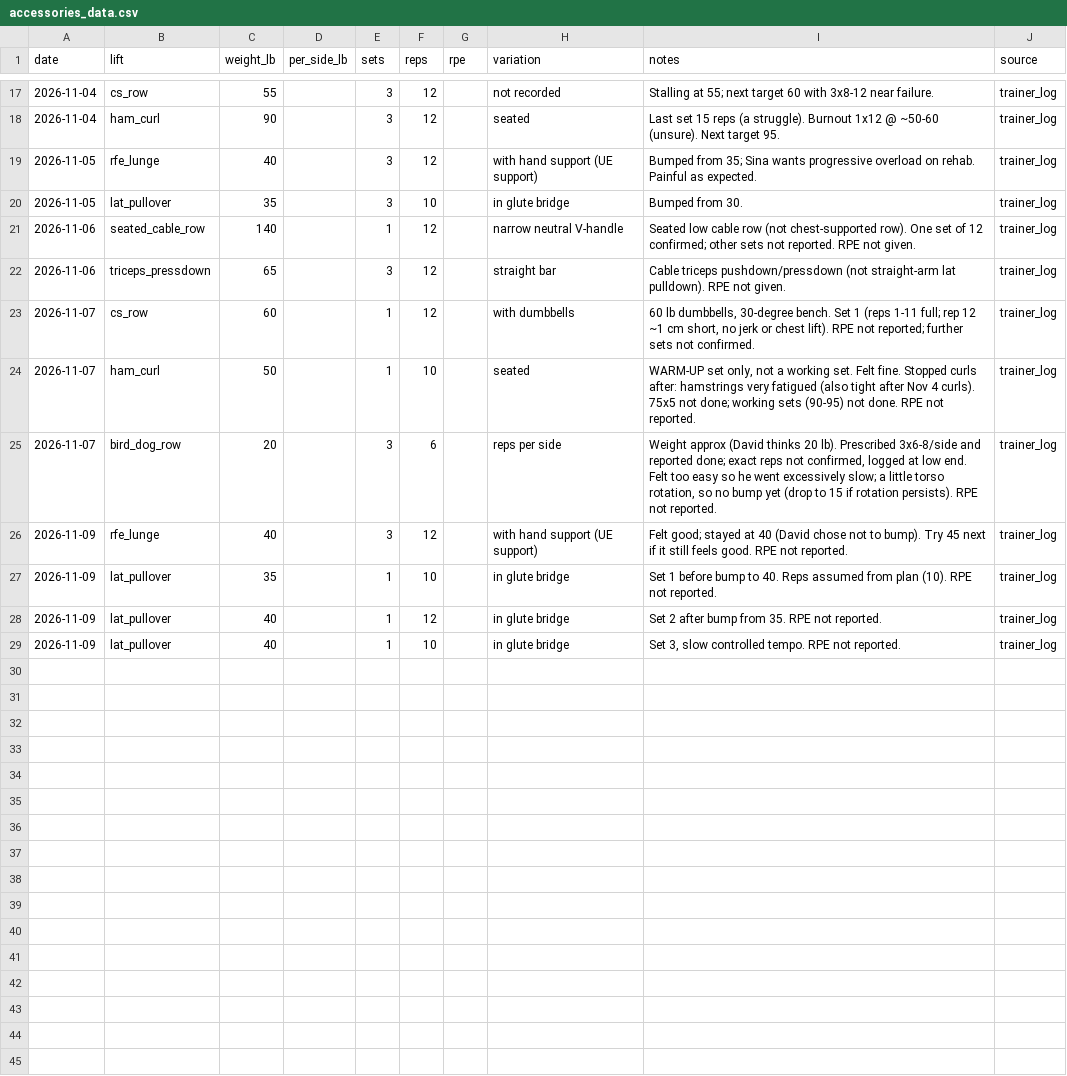
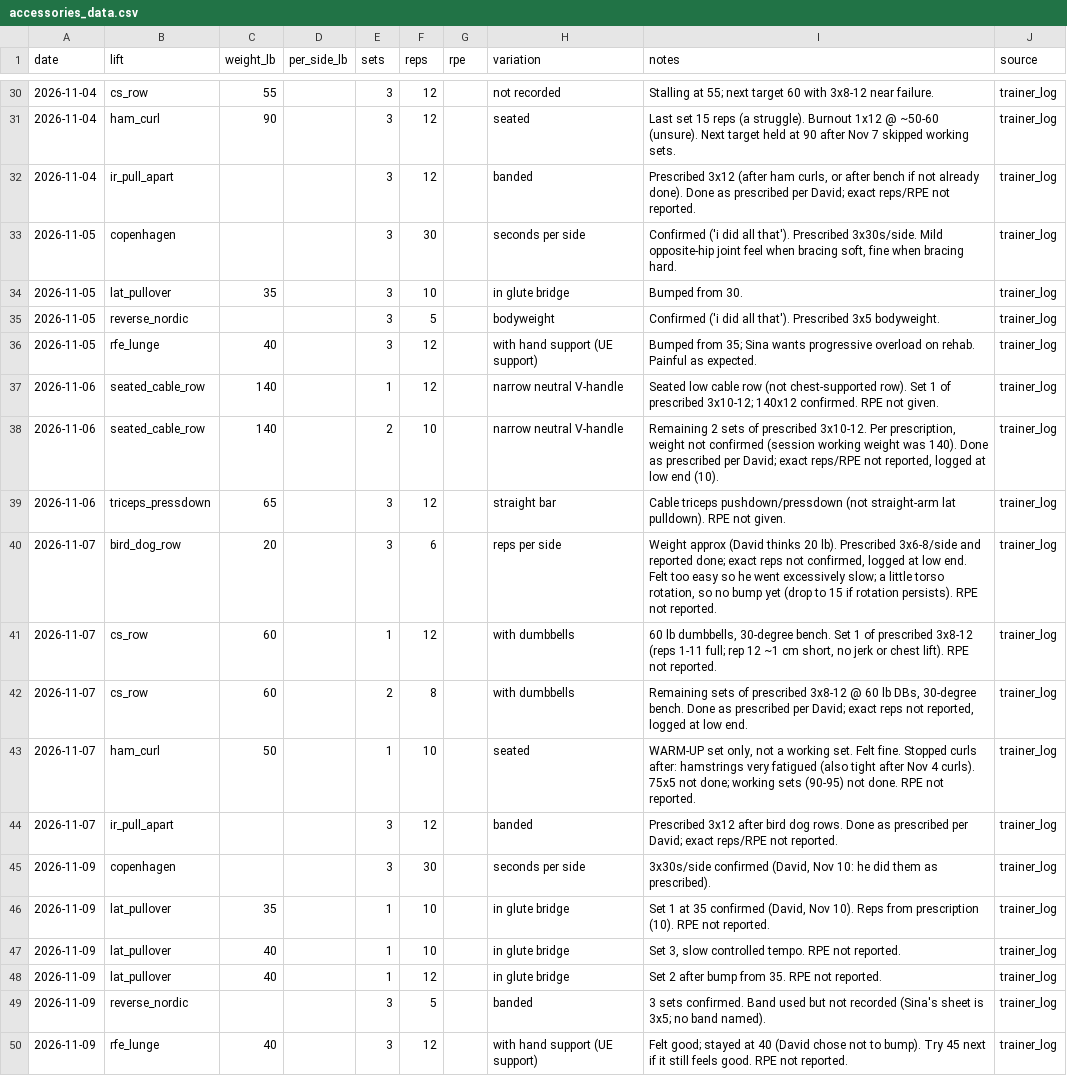
Before and after one commit to dionysuzx/sbd, a CSV file: accessories_data.csv, drawn as a sheet; only a part is shown, gaps mark what is left out; the diff covers the shown part only.

Commit message:
Log prescribed sessions David confirmed he completed
Add Nov 6 bench back-offs and fill in accessories he did as prescribed (including bodyweight, band, and timed holds), with notes when exact reps or RPE were not reported.

```diff
--- a/accessories_data.csv
+++ b/accessories_data.csv
@@ -17,5 +30,9 @@ date,lift,weight_lb,per_side_lb,sets,reps,rpe,variation,notes,source
 2026-11-04,cs_row,55,,3,12,,not recorded,Stalling at 55; next target 60 with 3x8-12 near failure.,trainer_log
-2026-11-04,ham_curl,90,,3,12,,seated,Last set 15 reps (a struggle). Burnout 1x12 @ ~50-60 (unsure). Next target 95.,trainer_log
+2026-11-04,ham_curl,90,,3,12,,seated,Last set 15 reps (a struggle). Burnout 1x12 @ ~50-60 (unsure). Next target held at 90 after Nov 7 skipped working sets.,trainer_log
+2026-11-04,ir_pull_apart,,,3,12,,banded,"Prescribed 3x12 (after ham curls, or after bench if not already done). Done as prescribed per David; exact reps/RPE not reported.",trainer_log
+2026-11-05,copenhagen,,,3,30,,seconds per side,"Confirmed ('i did all that'). Prescribed 3x30s/side. Mild opposite-hip joint feel when bracing soft, fine when bracing hard.",trainer_log
+2026-11-05,lat_pullover,35,,3,10,,in glute bridge,Bumped from 30.,trainer_log
+2026-11-05,reverse_nordic,,,3,5,,bodyweight,Confirmed ('i did all that'). Prescribed 3x5 bodyweight.,trainer_log
 2026-11-05,rfe_lunge,40,,3,12,,with hand support (UE support),Bumped from 35; Sina wants progressive overload on rehab. Painful as expected.,trainer_log
-2026-11-05,lat_pullover,35,,3,10,,in glute bridge,Bumped from 30.,trainer_log
-2026-11-06,seated_cable_row,140,,1,12,,narrow neutral V-handle,"Seated low cable row (not chest-supported row). One set of 12 confirmed; other sets not reported. RPE not given.",trainer_log
+2026-11-06,seated_cable_row,140,,1,12,,narrow neutral V-handle,Seated low cable row (not chest-supported row). Set 1 of prescribed 3x10-12; 140x12 confirmed. RPE not given.,trainer_log
+2026-11-06,seated_cable_row,140,,2,10,,narrow neutral V-handle,"Remaining 2 sets of prescribed 3x10-12. Per prescription, weight not confirmed (session working weight was 140). Done as prescribed per David; exact reps/RPE not reported, logged at low end (10).",trainer_log
@@ -23,3 +40,10 @@ date,lift,weight_lb,per_side_lb,sets,reps,rpe,variation,notes,source
-2026-11-07,cs_row,60,,1,12,,with dumbbells,"60 lb dumbbells, 30-degree bench. Set 1 (reps 1-11 full; rep 12 ~1 cm short, no jerk or chest lift). RPE not reported; further sets not confirmed.",trainer_log
+2026-11-07,bird_dog_row,20,,3,6,,reps per side,"Weight approx (David thinks 20 lb). Prescribed 3x6-8/side and reported done; exact reps not confirmed, logged at low end. Felt too easy so he went excessively slow; a little torso rotation, so no bump yet (drop to 15 if rotation persists). RPE not reported.",trainer_log
+2026-11-07,cs_row,60,,1,12,,with dumbbells,"60 lb dumbbells, 30-degree bench. Set 1 of prescribed 3x8-12 (reps 1-11 full; rep 12 ~1 cm short, no jerk or chest lift). RPE not reported.",trainer_log
+2026-11-07,cs_row,60,,2,8,,with dumbbells,"Remaining sets of prescribed 3x8-12 @ 60 lb DBs, 30-degree bench. Done as prescribed per David; exact reps not reported, logged at low end.",trainer_log
 2026-11-07,ham_curl,50,,1,10,,seated,"WARM-UP set only, not a working set. Felt fine. Stopped curls after: hamstrings very fatigued (also tight after Nov 4 curls). 75x5 not done; working sets (90-95) not done. RPE not reported.",trainer_log
-2026-11-07,bird_dog_row,20,,3,6,,reps per side,"Weight approx (David thinks 20 lb). Prescribed 3x6-8/side and reported done; exact reps not confirmed, logged at low end. Felt too easy so he went excessively slow; a little torso rotation, so no bump yet (drop to 15 if rotation persists). RPE not reported.",trainer_log
+2026-11-07,ir_pull_apart,,,3,12,,banded,Prescribed 3x12 after bird dog rows. Done as prescribed per David; exact reps/RPE not reported.,trainer_log
+2026-11-09,copenhagen,,,3,30,,seconds per side,"3x30s/side confirmed (David, Nov 10: he did them as prescribed).",trainer_log
+2026-11-09,lat_pullover,35,,1,10,,in glute bridge,"Set 1 at 35 confirmed (David, Nov 10). Reps from prescription (10). RPE not reported.",trainer_log
+2026-11-09,lat_pullover,40,,1,10,,in glute bridge,"Set 3, slow controlled tempo. RPE not reported.",trainer_log
+2026-11-09,lat_pullover,40,,1,12,,in glute bridge,Set 2 after bump from 35. RPE not reported.,trainer_log
+2026-11-09,reverse_nordic,,,3,5,,banded,3 sets confirmed. Band used but not recorded (Sina's sheet is 3x5; no band named).,trainer_log
@@ -27,3 +50,0 @@ date,lift,weight_lb,per_side_lb,sets,reps,rpe,variation,notes,source
-2026-11-09,lat_pullover,35,,1,10,,in glute bridge,"Set 1 before bump to 40. Reps assumed from plan (10). RPE not reported.",trainer_log
-2026-11-09,lat_pullover,40,,1,12,,in glute bridge,"Set 2 after bump from 35. RPE not reported.",trainer_log
-2026-11-09,lat_pullover,40,,1,10,,in glute bridge,"Set 3, slow controlled tempo. RPE not reported.",trainer_log
```
Also changed, not shown: 13 added rows, 6 moved rows and 2 edited cells elsewhere in this file, 3 other files.
